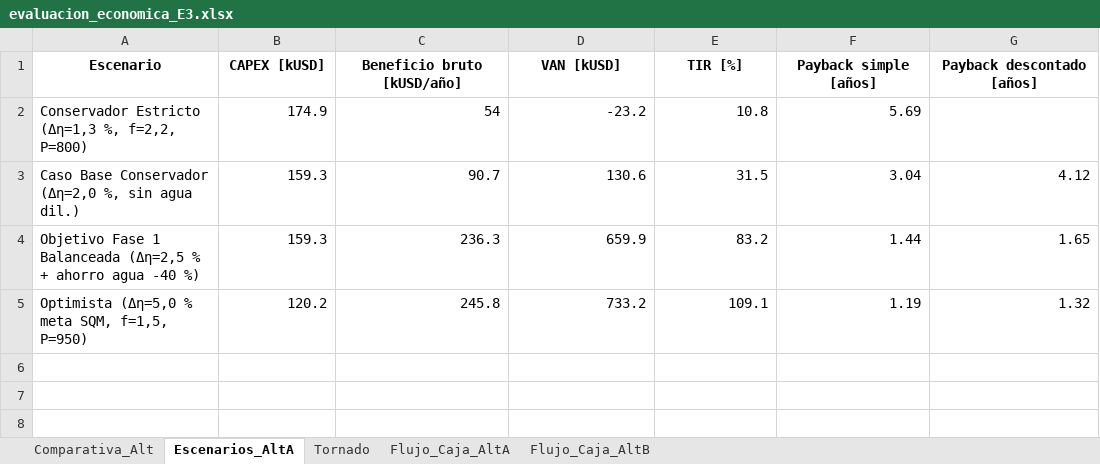
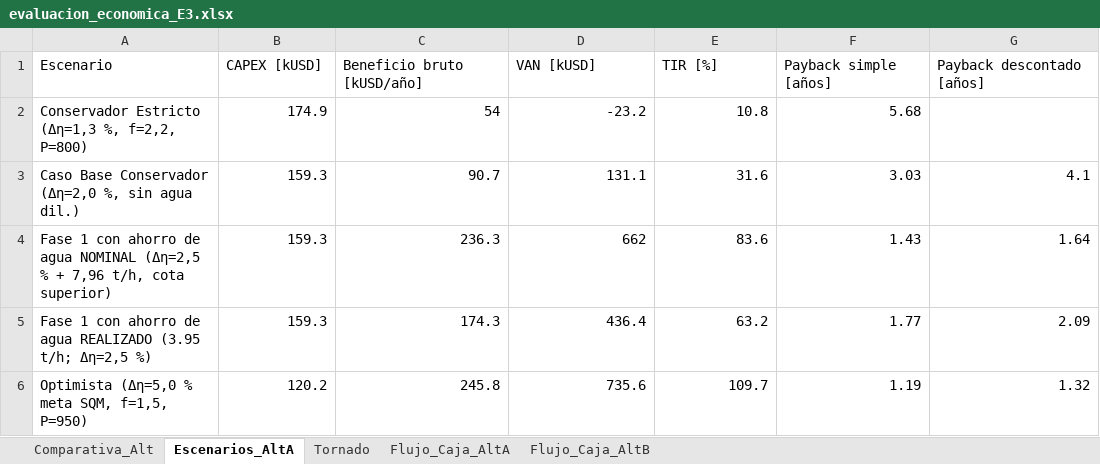
Before and after one commit to antomoyaa/CristalizadorPT-priv, an Excel workbook: docs/evaluacion_economica_E3.xlsx, sheet Escenarios_AltA, drawn as a sheet; values as stored, in another font and other column widths than the file's, no borders; removed rows and columns are numbered as before the commit, all else as after; the diff names each change by its address in the sheet, - before the commit and + after, or states it on an @@ line.

```diff
--- a/docs/evaluacion_economica_E3.xlsx (sheet Escenarios_AltA)
+++ b/docs/evaluacion_economica_E3.xlsx (sheet Escenarios_AltA)
@@ A1:G1 bold: on → off, alignment: center → left @@
-F2 (Payback simple [años]): 5.69
+F2 (Payback simple [años]): 5.68
-D3 (VAN [kUSD]): 130.6
+D3 (VAN [kUSD]): 131.1
-E3 (TIR [%]): 31.5
+E3 (TIR [%]): 31.6
-F3 (Payback simple [años]): 3.04
+F3 (Payback simple [años]): 3.03
-G3 (Payback descontado [años]): 4.12
+G3 (Payback descontado [años]): 4.1
-row 4: Objetivo Fase 1 Balanceada (Δη=2,5 % + ahorro agua -40 %) | 159.3 | 236.3 | 659.9 | 83.2 | 1.44 | 1.65
+row 4: Fase 1 con ahorro de agua NOMINAL (Δη=2,5 % + 7,96 t/h, cota superior) | 159.3 | 236.3 | 662 | 83.6 | 1.43 | 1.64
+row 5: Fase 1 con ahorro de agua REALIZADO (3.95 t/h; Δη=2,5 %) | 159.3 | 174.3 | 436.4 | 63.2 | 1.77 | 2.09
-D6 (VAN [kUSD]): 733.2
+D6 (VAN [kUSD]): 735.6
-E6 (TIR [%]): 109.1
+E6 (TIR [%]): 109.7
```
Also changed, not shown: sheet Tornado, sheet Flujo_Caja_AltA, sheet Comparativa_Alt, sheet Flujo_Caja_AltB, 14 other files.
